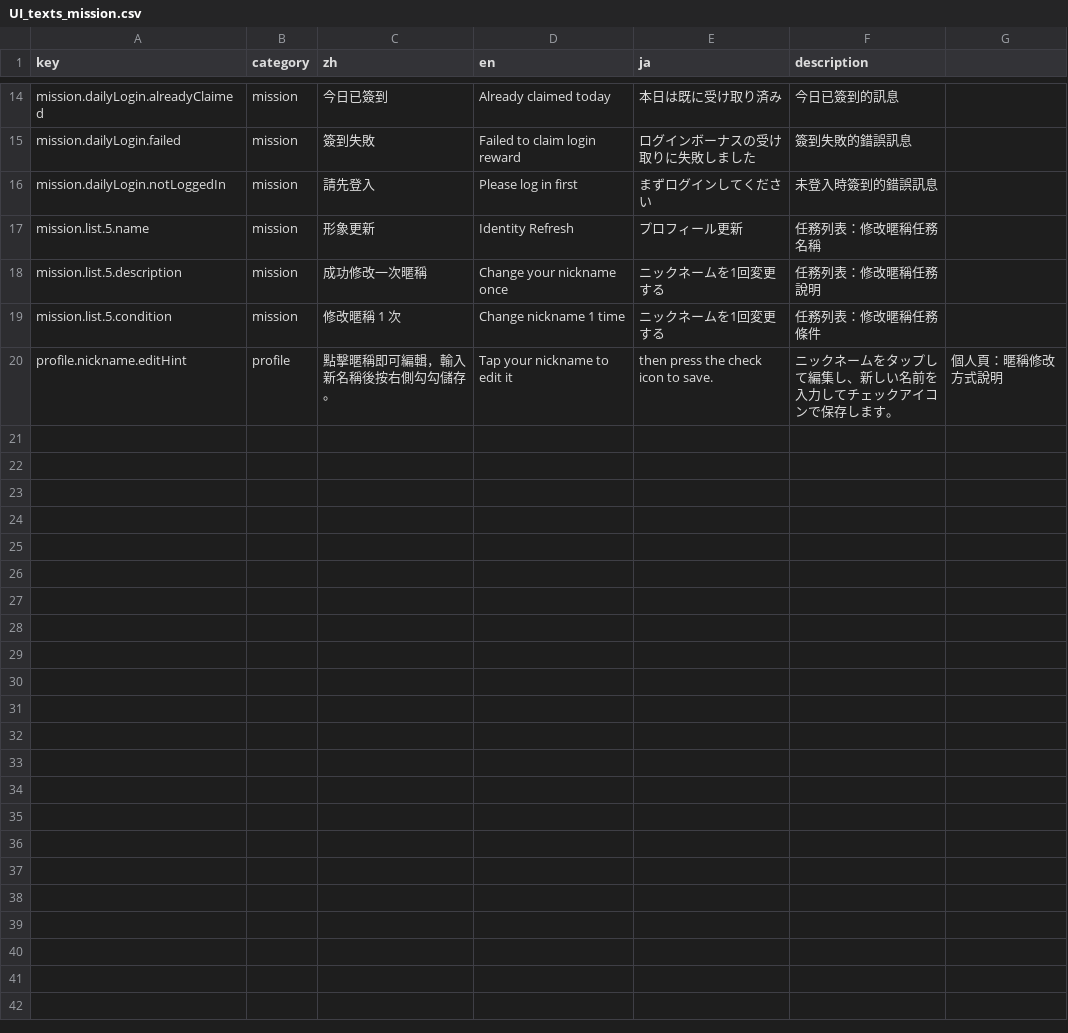
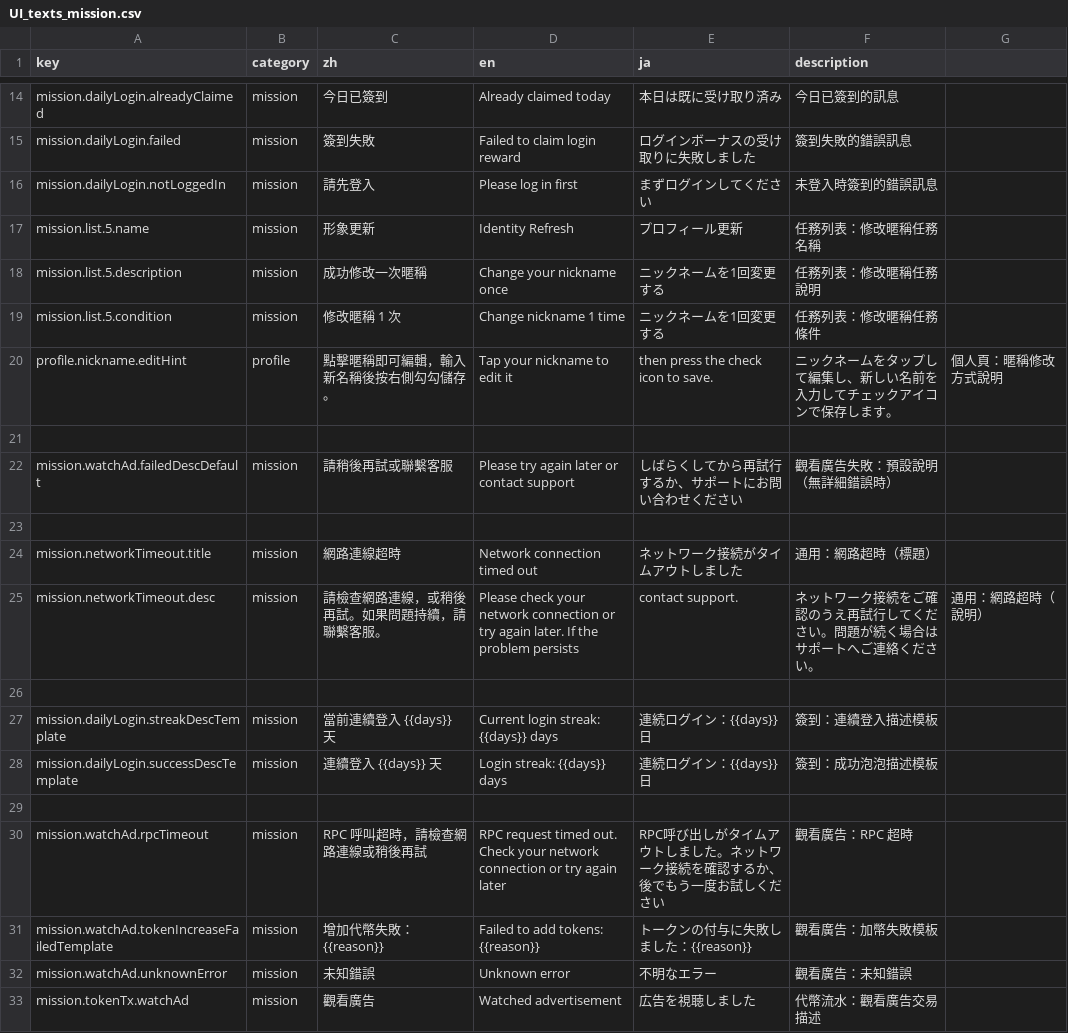
Before and after one commit to Aquilonis1991/chaos-registry, a CSV file: UI_texts_mission.csv, drawn as a sheet; only a part is shown, gaps mark what is left out.

```diff
--- a/UI_texts_mission.csv
+++ b/UI_texts_mission.csv
@@ -20 +20,14 @@ mission.list.5.condition,mission,修改暱稱 1 次,Change nickname 1 time,ニ
 profile.nickname.editHint,profile,點擊暱稱即可編輯，輸入新名稱後按右側勾勾儲存。,Tap your nickname to edit it, then press the check icon to save.,ニックネームをタップして編集し、新しい名前を入力してチェックアイコンで保存します。,個人頁：暱稱修改方式說明
+
+mission.watchAd.failedDescDefault,mission,請稍後再試或聯繫客服,Please try again later or contact support,しばらくしてから再試行するか、サポートにお問い合わせください,觀看廣告失敗：預設說明（無詳細錯誤時）
+
+mission.networkTimeout.title,mission,網路連線超時,Network connection timed out,ネットワーク接続がタイムアウトしました,通用：網路超時（標題）
+mission.networkTimeout.desc,mission,請檢查網路連線，或稍後再試。如果問題持續，請聯繫客服。,Please check your network connection or try again later. If the problem persists, contact support.,ネットワーク接続をご確認のうえ再試行してください。問題が続く場合はサポートへご連絡ください。,通用：網路超時（說明）
+
+mission.dailyLogin.streakDescTemplate,mission,當前連續登入 {{days}} 天,Current login streak: {{days}} days,連続ログイン：{{days}}日,簽到：連續登入描述模板
+mission.dailyLogin.successDescTemplate,mission,連續登入 {{days}} 天,Login streak: {{days}} days,連続ログイン：{{days}}日,簽到：成功泡泡描述模板
+
+mission.watchAd.rpcTimeout,mission,RPC 呼叫超時，請檢查網路連線或稍後再試,RPC request timed out. Check your network connection or try again later,RPC呼び出しがタイムアウトしました。ネットワーク接続を確認するか、後でもう一度お試しください,觀看廣告：RPC 超時
+mission.watchAd.tokenIncreaseFailedTemplate,mission,增加代幣失敗：{{reason}},Failed to add tokens: {{reason}},トークンの付与に失敗しました：{{reason}},觀看廣告：加幣失敗模板
+mission.watchAd.unknownError,mission,未知錯誤,Unknown error,不明なエラー,觀看廣告：未知錯誤
+mission.tokenTx.watchAd,mission,觀看廣告,Watched advertisement,広告を視聴しました,代幣流水：觀看廣告交易描述
```
Also changed, not shown: UI_texts_auth.csv, 3 other files.
